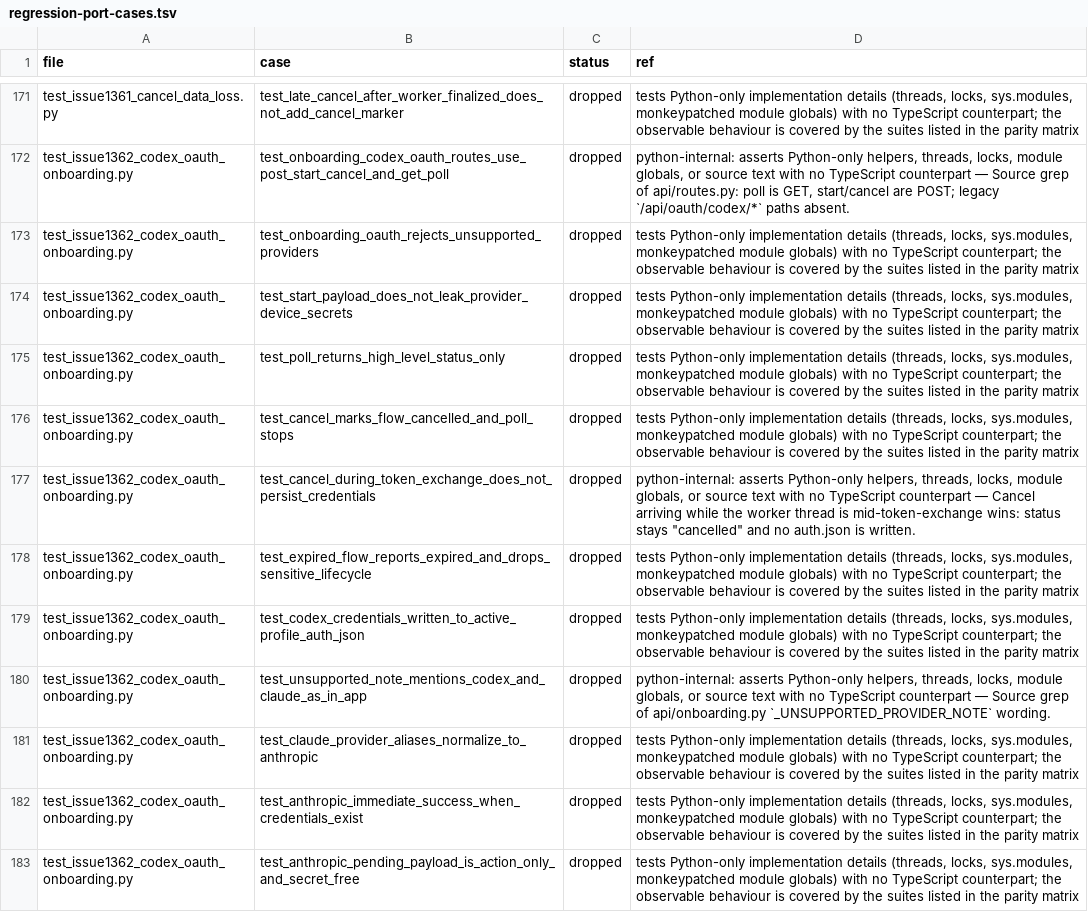
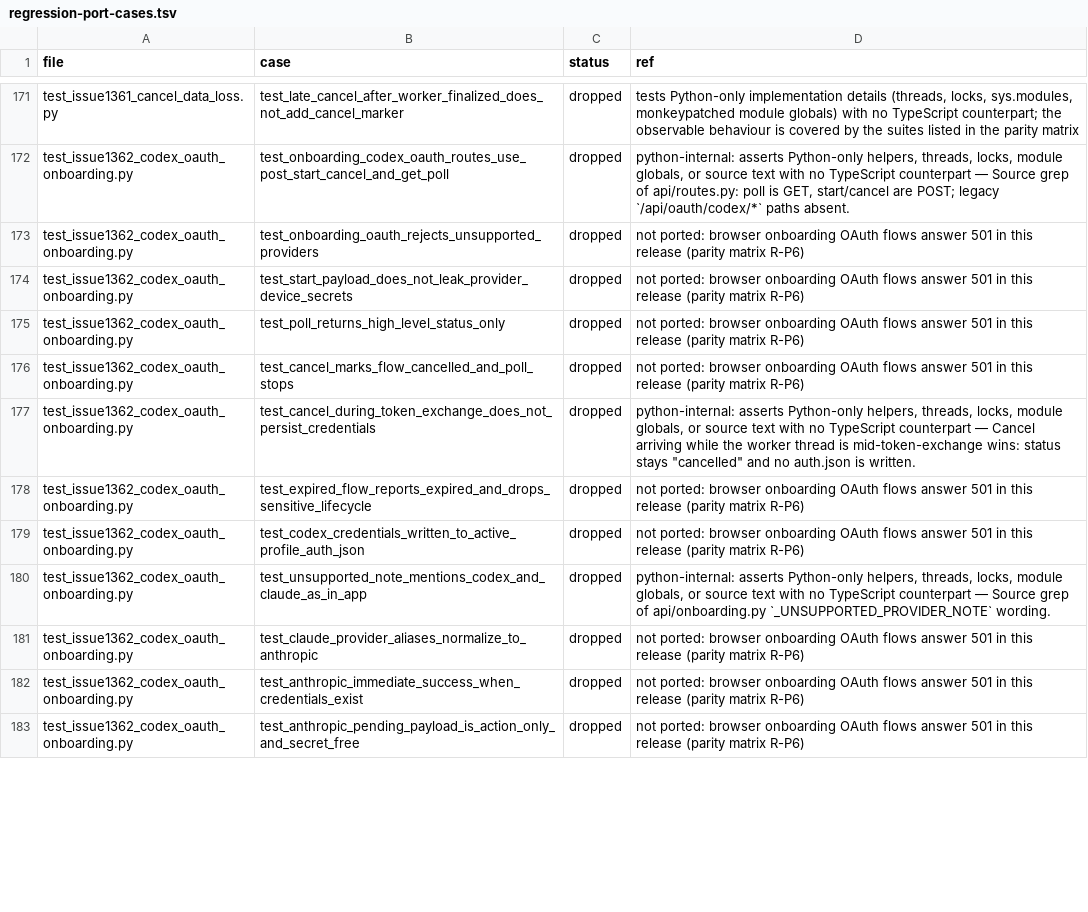
Before and after one commit to MaudeCode/talaria, a TSV file: web/docs/architecture/regression-port-cases.tsv, drawn as a sheet; only a part is shown, gaps mark what is left out; the diff covers the shown part only.

```diff
--- a/web/docs/architecture/regression-port-cases.tsv
+++ b/web/docs/architecture/regression-port-cases.tsv
@@ -172,12 +172,12 @@ test_issue1361_cancel_data_loss.py	test_late_cancel_after_worker_finalized_does_
 test_issue1362_codex_oauth_onboarding.py	test_onboarding_codex_oauth_routes_use_post_start_cancel_and_get_poll	dropped	python-internal: asserts Python-only helpers, threads, locks, module globals, or source text with no TypeScript counterpart — Source grep of api/routes.py: poll is GET, start/cancel are POST; legacy `/api/oauth/codex/*` paths absent.
-test_issue1362_codex_oauth_onboarding.py	test_onboarding_oauth_rejects_unsupported_providers	dropped	tests Python-only implementation details (threads, locks, sys.modules, monkeypatched module globals) with no TypeScript counterpart; the observable behaviour is covered by the suites listed in the parity matrix
-test_issue1362_codex_oauth_onboarding.py	test_start_payload_does_not_leak_provider_device_secrets	dropped	tests Python-only implementation details (threads, locks, sys.modules, monkeypatched module globals) with no TypeScript counterpart; the observable behaviour is covered by the suites listed in the parity matrix
-test_issue1362_codex_oauth_onboarding.py	test_poll_returns_high_level_status_only	dropped	tests Python-only implementation details (threads, locks, sys.modules, monkeypatched module globals) with no TypeScript counterpart; the observable behaviour is covered by the suites listed in the parity matrix
-test_issue1362_codex_oauth_onboarding.py	test_cancel_marks_flow_cancelled_and_poll_stops	dropped	tests Python-only implementation details (threads, locks, sys.modules, monkeypatched module globals) with no TypeScript counterpart; the observable behaviour is covered by the suites listed in the parity matrix
+test_issue1362_codex_oauth_onboarding.py	test_onboarding_oauth_rejects_unsupported_providers	dropped	not ported: browser onboarding OAuth flows answer 501 in this release (parity matrix R-P6)
+test_issue1362_codex_oauth_onboarding.py	test_start_payload_does_not_leak_provider_device_secrets	dropped	not ported: browser onboarding OAuth flows answer 501 in this release (parity matrix R-P6)
+test_issue1362_codex_oauth_onboarding.py	test_poll_returns_high_level_status_only	dropped	not ported: browser onboarding OAuth flows answer 501 in this release (parity matrix R-P6)
+test_issue1362_codex_oauth_onboarding.py	test_cancel_marks_flow_cancelled_and_poll_stops	dropped	not ported: browser onboarding OAuth flows answer 501 in this release (parity matrix R-P6)
 test_issue1362_codex_oauth_onboarding.py	test_cancel_during_token_exchange_does_not_persist_credentials	dropped	python-internal: asserts Python-only helpers, threads, locks, module globals, or source text with no TypeScript counterpart — Cancel arriving while the worker thread is mid-token-exchange wins: status stays "cancelled" and no auth.json is written.
-test_issue1362_codex_oauth_onboarding.py	test_expired_flow_reports_expired_and_drops_sensitive_lifecycle	dropped	tests Python-only implementation details (threads, locks, sys.modules, monkeypatched module globals) with no TypeScript counterpart; the observable behaviour is covered by the suites listed in the parity matrix
-test_issue1362_codex_oauth_onboarding.py	test_codex_credentials_written_to_active_profile_auth_json	dropped	tests Python-only implementation details (threads, locks, sys.modules, monkeypatched module globals) with no TypeScript counterpart; the observable behaviour is covered by the suites listed in the parity matrix
+test_issue1362_codex_oauth_onboarding.py	test_expired_flow_reports_expired_and_drops_sensitive_lifecycle	dropped	not ported: browser onboarding OAuth flows answer 501 in this release (parity matrix R-P6)
+test_issue1362_codex_oauth_onboarding.py	test_codex_credentials_written_to_active_profile_auth_json	dropped	not ported: browser onboarding OAuth flows answer 501 in this release (parity matrix R-P6)
 test_issue1362_codex_oauth_onboarding.py	test_unsupported_note_mentions_codex_and_claude_as_in_app	dropped	python-internal: asserts Python-only helpers, threads, locks, module globals, or source text with no TypeScript counterpart — Source grep of api/onboarding.py `_UNSUPPORTED_PROVIDER_NOTE` wording.
-test_issue1362_codex_oauth_onboarding.py	test_claude_provider_aliases_normalize_to_anthropic	dropped	tests Python-only implementation details (threads, locks, sys.modules, monkeypatched module globals) with no TypeScript counterpart; the observable behaviour is covered by the suites listed in the parity matrix
-test_issue1362_codex_oauth_onboarding.py	test_anthropic_immediate_success_when_credentials_exist	dropped	tests Python-only implementation details (threads, locks, sys.modules, monkeypatched module globals) with no TypeScript counterpart; the observable behaviour is covered by the suites listed in the parity matrix
-test_issue1362_codex_oauth_onboarding.py	test_anthropic_pending_payload_is_action_only_and_secret_free	dropped	tests Python-only implementation details (threads, locks, sys.modules, monkeypatched module globals) with no TypeScript counterpart; the observable behaviour is covered by the suites listed in the parity matrix
+test_issue1362_codex_oauth_onboarding.py	test_claude_provider_aliases_normalize_to_anthropic	dropped	not ported: browser onboarding OAuth flows answer 501 in this release (parity matrix R-P6)
+test_issue1362_codex_oauth_onboarding.py	test_anthropic_immediate_success_when_credentials_exist	dropped	not ported: browser onboarding OAuth flows answer 501 in this release (parity matrix R-P6)
+test_issue1362_codex_oauth_onboarding.py	test_anthropic_pending_payload_is_action_only_and_secret_free	dropped	not ported: browser onboarding OAuth flows answer 501 in this release (parity matrix R-P6)
```
Also changed, not shown: 143 edited cells elsewhere in this file, 12 other files.
